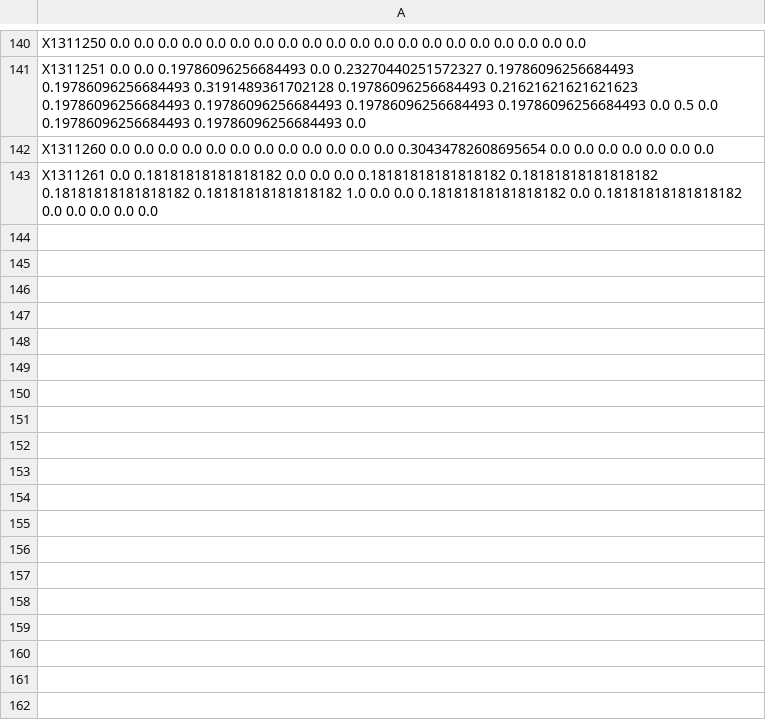
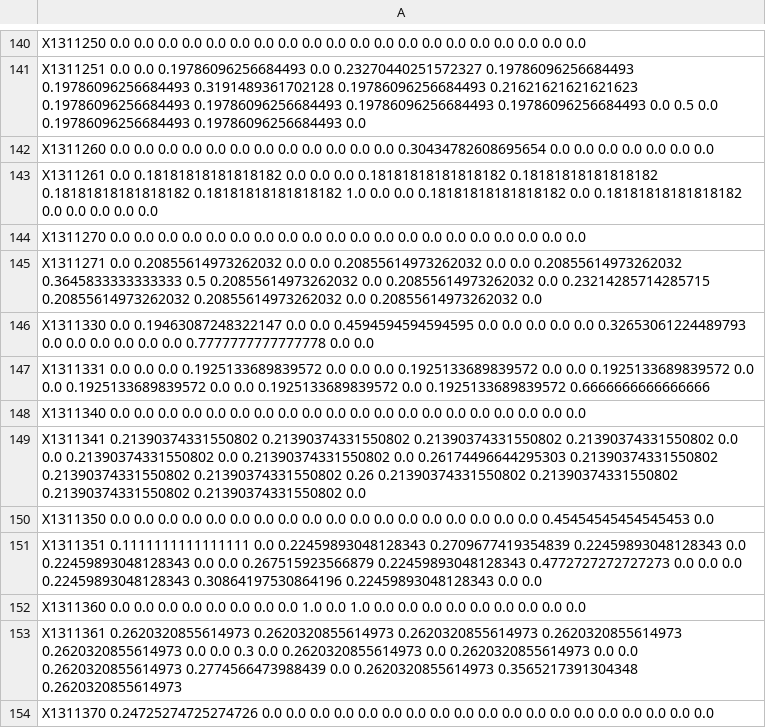
Before and after one commit to yrahul3910/neunet-less-data, a CSV file: experiment_results/precision.csv, drawn as a sheet; only a part is shown, gaps mark what is left out.

```diff
--- a/experiment_results/precision.csv
+++ b/experiment_results/precision.csv
@@ -143 +143,12 @@ X1311260 0.0 0.0 0.0 0.0 0.0 0.0 0.0 0.0 0.0 0.0 0.0 0.0 0.30434782608695654 0.0
 X1311261 0.0 0.18181818181818182 0.0 0.0 0.0 0.18181818181818182 0.18181818181818182 0.18181818181818182 0.18181818181818182 1.0 0.0 0.0 0.18181818181818182 0.0 0.18181818181818182 0.0 0.0 0.0 0.0 0.0
+X1311270 0.0 0.0 0.0 0.0 0.0 0.0 0.0 0.0 0.0 0.0 0.0 0.0 0.0 0.0 0.0 0.0 0.0 0.0 0.0 0.0
+X1311271 0.0 0.20855614973262032 0.0 0.0 0.20855614973262032 0.0 0.0 0.20855614973262032 0.3645833333333333 0.5 0.20855614973262032 0.0 0.20855614973262032 0.0 0.23214285714285715 0.20855614973262032 0.20855614973262032 0.0 0.20855614973262032 0.0
+X1311330 0.0 0.19463087248322147 0.0 0.0 0.4594594594594595 0.0 0.0 0.0 0.0 0.0 0.32653061224489793 0.0 0.0 0.0 0.0 0.0 0.0 0.7777777777777778 0.0 0.0
+X1311331 0.0 0.0 0.0 0.1925133689839572 0.0 0.0 0.0 0.1925133689839572 0.0 0.0 0.1925133689839572 0.0 0.0 0.1925133689839572 0.0 0.0 0.1925133689839572 0.0 0.1925133689839572 0.6666666666666666
+X1311340 0.0 0.0 0.0 0.0 0.0 0.0 0.0 0.0 0.0 0.0 0.0 0.0 0.0 0.0 0.0 0.0 0.0 0.0 0.0 0.0
+X1311341 0.21390374331550802 0.21390374331550802 0.21390374331550802 0.21390374331550802 0.0 0.0 0.21390374331550802 0.0 0.21390374331550802 0.0 0.26174496644295303 0.21390374331550802 0.21390374331550802 0.21390374331550802 0.26 0.21390374331550802 0.21390374331550802 0.21390374331550802 0.21390374331550802 0.0
+X1311350 0.0 0.0 0.0 0.0 0.0 0.0 0.0 0.0 0.0 0.0 0.0 0.0 0.0 0.0 0.0 0.0 0.0 0.0 0.45454545454545453 0.0
+X1311351 0.1111111111111111 0.0 0.22459893048128343 0.2709677419354839 0.22459893048128343 0.0 0.22459893048128343 0.0 0.0 0.267515923566879 0.22459893048128343 0.4772727272727273 0.0 0.0 0.0 0.22459893048128343 0.30864197530864196 0.22459893048128343 0.0 0.0
+X1311360 0.0 0.0 0.0 0.0 0.0 0.0 0.0 0.0 1.0 0.0 1.0 0.0 0.0 0.0 0.0 0.0 0.0 0.0 0.0 0.0
+X1311361 0.2620320855614973 0.2620320855614973 0.2620320855614973 0.2620320855614973 0.2620320855614973 0.0 0.0 0.3 0.0 0.2620320855614973 0.0 0.2620320855614973 0.0 0.0 0.2620320855614973 0.2774566473988439 0.0 0.2620320855614973 0.3565217391304348 0.2620320855614973
+X1311370 0.24725274725274726 0.0 0.0 0.0 0.0 0.0 0.0 0.0 0.0 0.0 0.0 0.0 0.0 0.0 0.0 0.0 0.0 0.0 0.0 0.0
```
Also changed, not shown: experiment_results/f1.csv, experiment_results/recall.csv, 5 other files.
